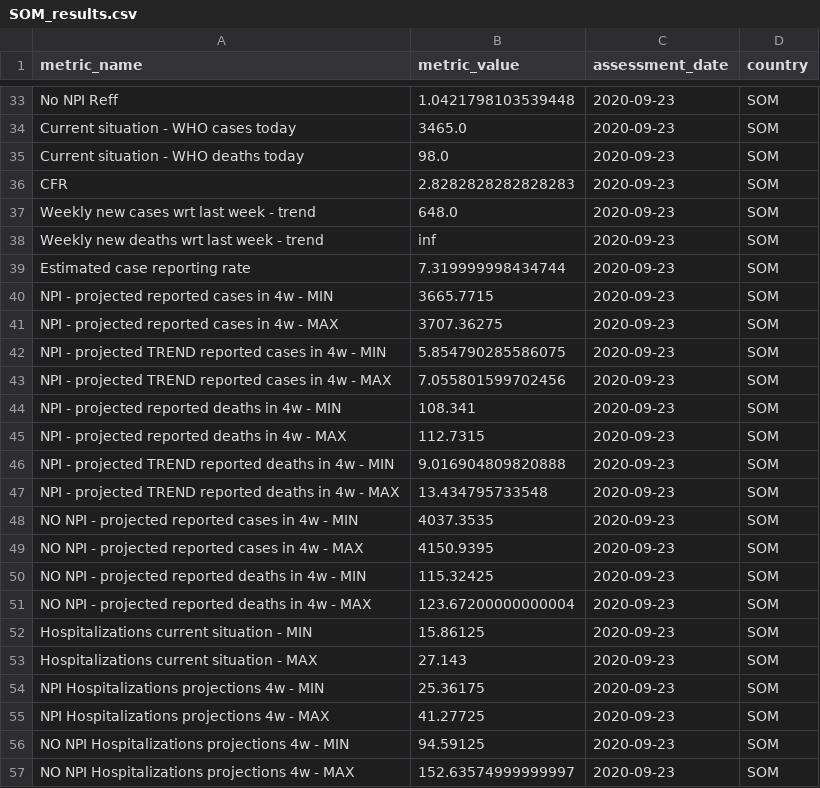
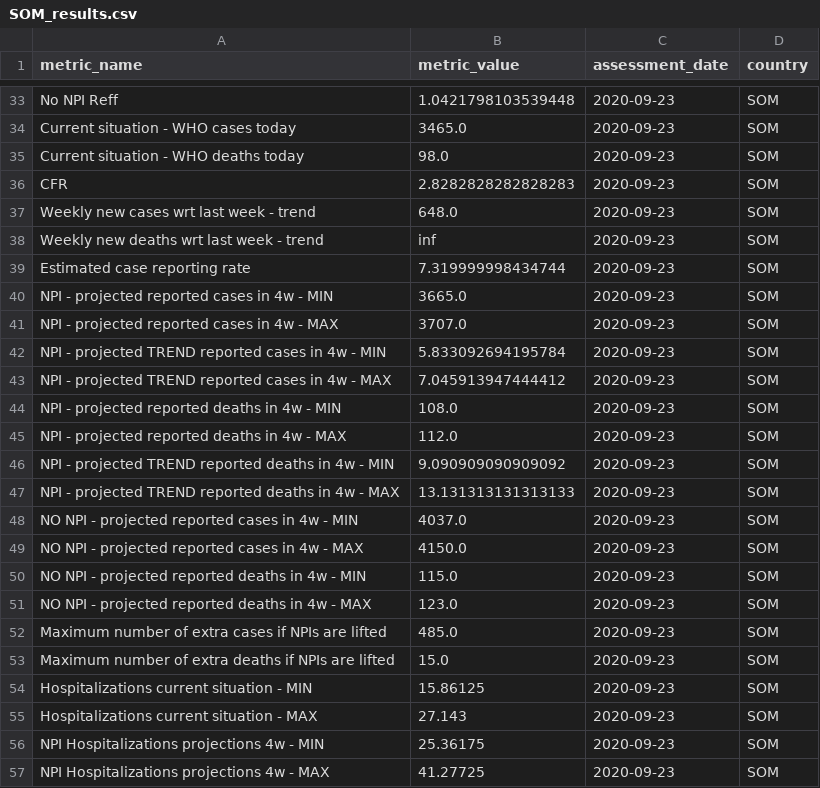
Before and after one commit to OCHA-DAP/pa-COVID-model-reports, a CSV file: automated_reports/report_metrics/SOM_results.csv, drawn as a sheet; only a part is shown, gaps mark what is left out; the shorter side is filled out with more unchanged rows.

Commit message:
data outputs with updated code

```diff
--- a/automated_reports/report_metrics/SOM_results.csv
+++ b/automated_reports/report_metrics/SOM_results.csv
@@ -39,14 +39,16 @@ Weekly new deaths wrt last week - trend,inf,2020-09-23,SOM
 Estimated case reporting rate,7.319999998434744,2020-09-23,SOM
-NPI - projected reported cases in 4w - MIN,3665.7715,2020-09-23,SOM
-NPI - projected reported cases in 4w - MAX,3707.36275,2020-09-23,SOM
-NPI - projected TREND reported cases in 4w - MIN,5.854790285586075,2020-09-23,SOM
-NPI - projected TREND reported cases in 4w - MAX,7.055801599702456,2020-09-23,SOM
-NPI - projected reported deaths in 4w - MIN,108.341,2020-09-23,SOM
-NPI - projected reported deaths in 4w - MAX,112.7315,2020-09-23,SOM
-NPI - projected TREND reported deaths in 4w - MIN,9.016904809820888,2020-09-23,SOM
-NPI - projected TREND reported deaths in 4w - MAX,13.434795733548,2020-09-23,SOM
-NO NPI - projected reported cases in 4w - MIN,4037.3535,2020-09-23,SOM
-NO NPI - projected reported cases in 4w - MAX,4150.9395,2020-09-23,SOM
-NO NPI - projected reported deaths in 4w - MIN,115.32425,2020-09-23,SOM
-NO NPI - projected reported deaths in 4w - MAX,123.67200000000004,2020-09-23,SOM
+NPI - projected reported cases in 4w - MIN,3665.0,2020-09-23,SOM
+NPI - projected reported cases in 4w - MAX,3707.0,2020-09-23,SOM
+NPI - projected TREND reported cases in 4w - MIN,5.833092694195784,2020-09-23,SOM
+NPI - projected TREND reported cases in 4w - MAX,7.045913947444412,2020-09-23,SOM
+NPI - projected reported deaths in 4w - MIN,108.0,2020-09-23,SOM
+NPI - projected reported deaths in 4w - MAX,112.0,2020-09-23,SOM
+NPI - projected TREND reported deaths in 4w - MIN,9.090909090909092,2020-09-23,SOM
+NPI - projected TREND reported deaths in 4w - MAX,13.131313131313133,2020-09-23,SOM
+NO NPI - projected reported cases in 4w - MIN,4037.0,2020-09-23,SOM
+NO NPI - projected reported cases in 4w - MAX,4150.0,2020-09-23,SOM
+NO NPI - projected reported deaths in 4w - MIN,115.0,2020-09-23,SOM
+NO NPI - projected reported deaths in 4w - MAX,123.0,2020-09-23,SOM
+Maximum number of extra cases if NPIs are lifted,485.0,2020-09-23,SOM
+Maximum number of extra deaths if NPIs are lifted,15.0,2020-09-23,SOM
 Hospitalizations current situation - MIN,15.86125,2020-09-23,SOM
```
Also changed, not shown: automated_reports/report_metrics/AFG_results.csv, automated_reports/report_metrics/COD_results.csv, 52 other files.
